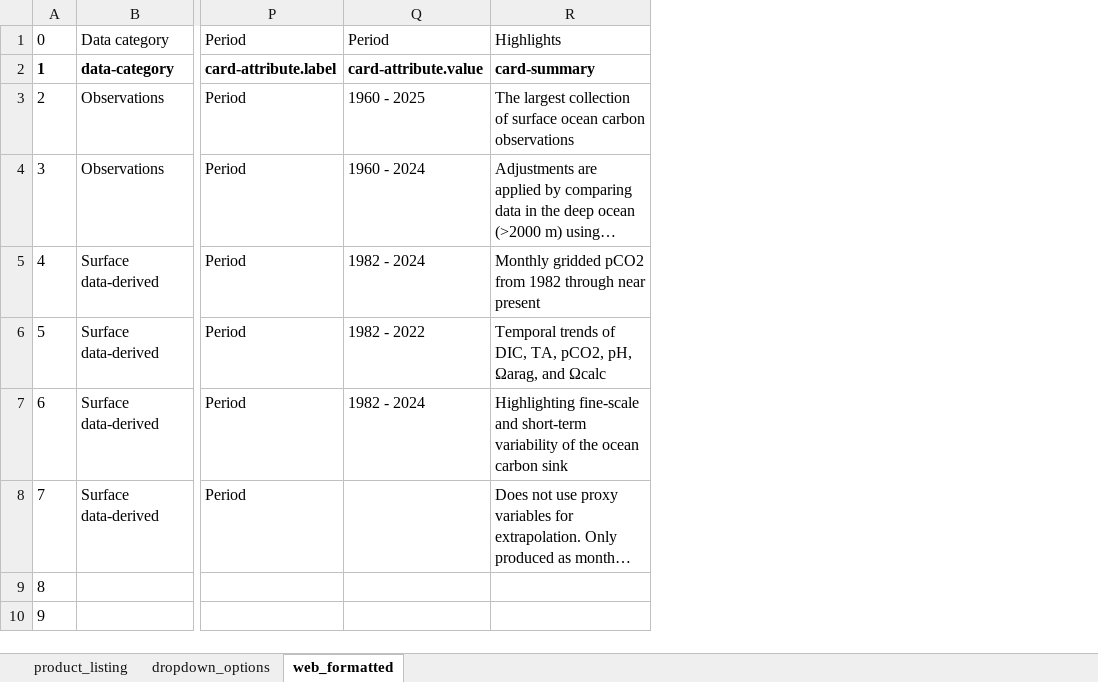
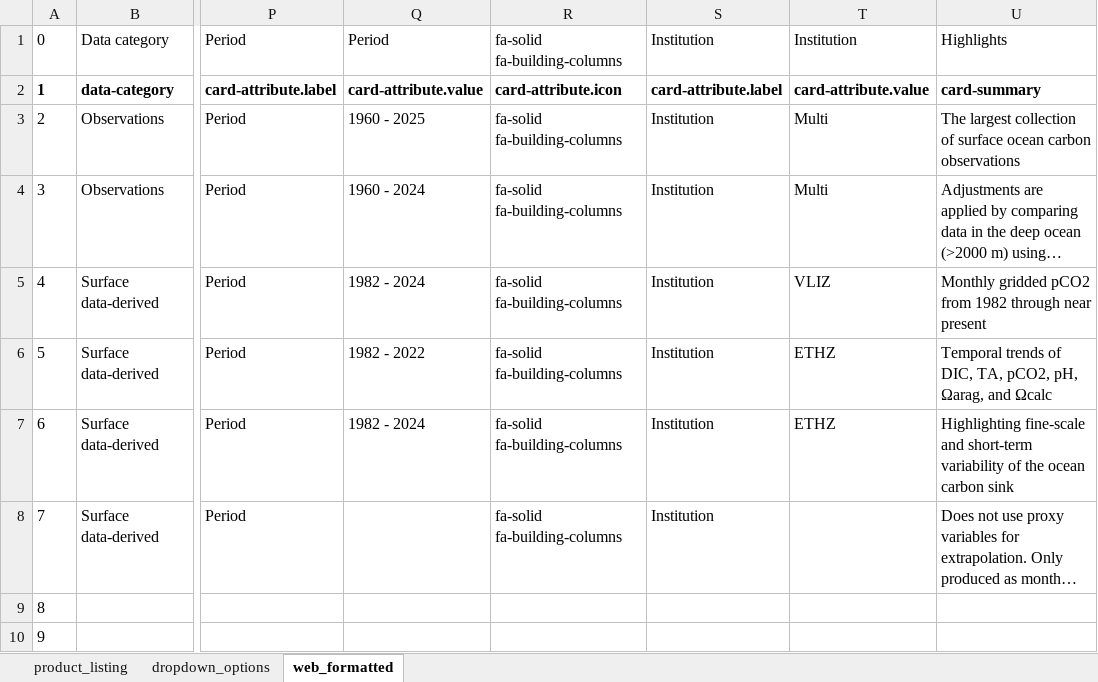
Before and after one commit to OceanCO2/co2-products, an Excel workbook: docs/data.xlsx, sheet web_formatted, drawn as a sheet; only a part is shown, gaps mark what is left out; long unchanged cells end in …; values as stored, in another font and other column widths than the file's, no borders; charts and pictures not drawn; the diff names each change by its address in the sheet, - before the commit and + after, or states it on an @@ line.

```diff
--- a/docs/data.xlsx (sheet web_formatted)
+++ b/docs/data.xlsx (sheet web_formatted)
+column R, rows 1-8: fa-solid fa-building-columns | card-attribute.icon | fa-solid fa-building-columns | fa-solid fa-building-columns | fa-solid fa-building-columns | fa-solid fa-building-columns | fa-solid fa-building-columns | fa-solid fa-building-columns
+column S, rows 1-8: Institution | card-attribute.label | Institution | Institution | Institution | Institution | Institution | Institution
+column T, rows 1-7: Institution | card-attribute.value | Multi | Multi | VLIZ | ETHZ | ETHZ
```
Also changed, not shown: sheet product_listing, formulas that keep their value, 2 other files.
